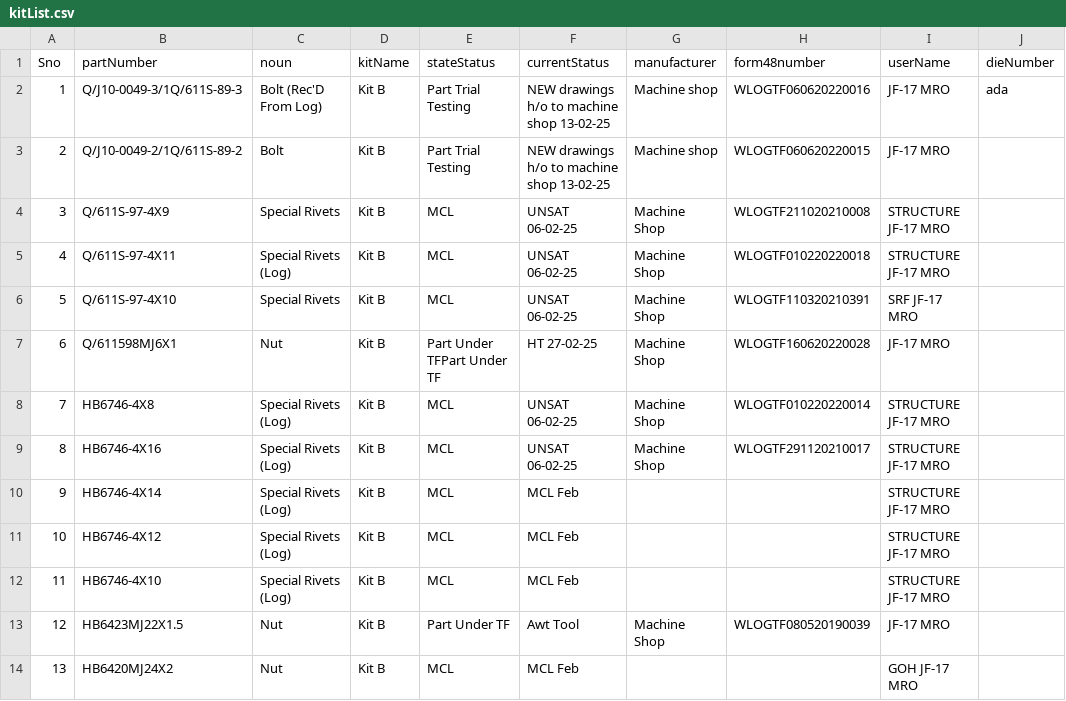
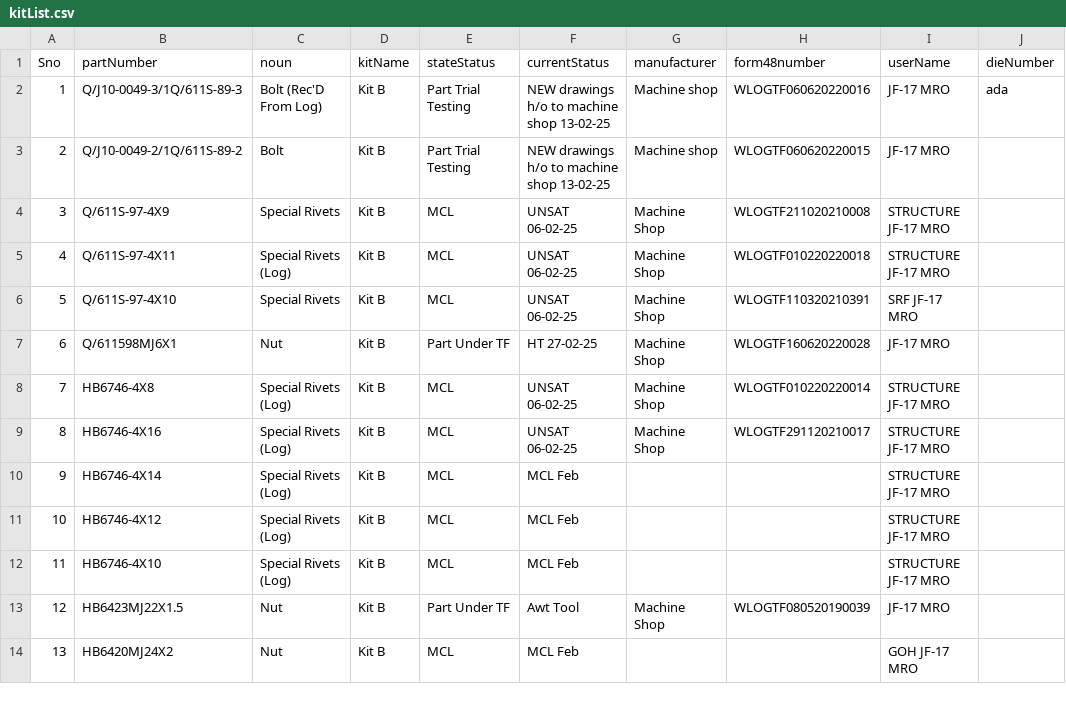
Before and after one commit to a121121/agGrid, a CSV file: public/kitList.csv, drawn as a sheet; only a part is shown; the diff names each change by its address in the sheet, - before the commit and + after, or states it on an @@ line.

```diff
--- a/public/kitList.csv
+++ b/public/kitList.csv
-E7 (stateStatus): Part Under TFPart Under TF
+E7 (stateStatus): Part Under TF
```
Also changed, not shown: 20 other files.
